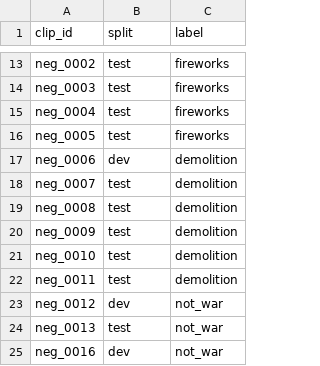
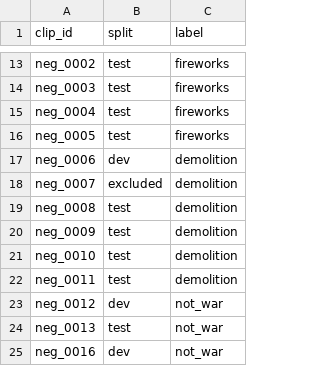
Before and after one commit to kevinyyin/Witness, a CSV file: eval/split.csv, drawn as a sheet; only a part is shown, gaps mark what is left out.

Commit message:
Exclude neg_0007 from the eval: it was run once before the freeze by mistake

```diff
--- a/eval/split.csv
+++ b/eval/split.csv
@@ -17,3 +17,3 @@ neg_0005,test,fireworks
 neg_0006,dev,demolition
-neg_0007,test,demolition
+neg_0007,excluded,demolition
 neg_0008,test,demolition
```
Also changed, not shown: 1 other file.
